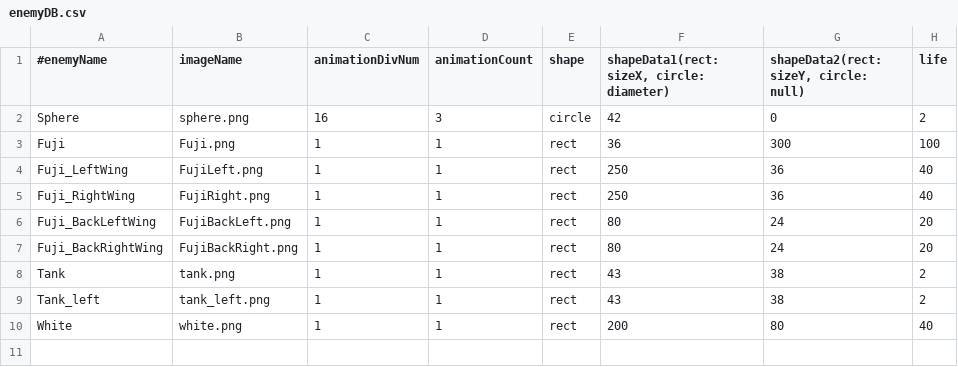
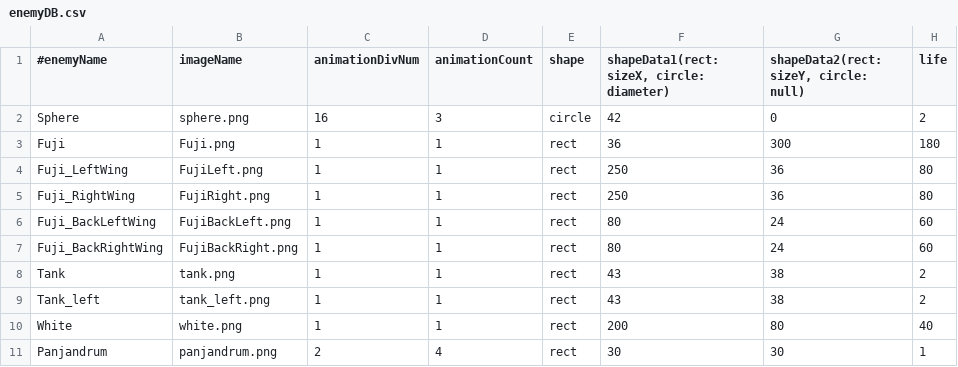
Before and after one commit to mitsu1119/mitSTG, a CSV file: mitSTG/dat/database/enemyDB.csv, drawn as a sheet.

```diff
--- a/mitSTG/dat/database/enemyDB.csv
+++ b/mitSTG/dat/database/enemyDB.csv
@@ -2,7 +2,7 @@
 Sphere,sphere.png,16,3,circle,42,0,2
-Fuji,Fuji.png,1,1,rect,36,300,100
-Fuji_LeftWing,FujiLeft.png,1,1,rect,250,36,40
-Fuji_RightWing,FujiRight.png,1,1,rect,250,36,40
-Fuji_BackLeftWing,FujiBackLeft.png,1,1,rect,80,24,20
-Fuji_BackRightWing,FujiBackRight.png,1,1,rect,80,24,20
+Fuji,Fuji.png,1,1,rect,36,300,180
+Fuji_LeftWing,FujiLeft.png,1,1,rect,250,36,80
+Fuji_RightWing,FujiRight.png,1,1,rect,250,36,80
+Fuji_BackLeftWing,FujiBackLeft.png,1,1,rect,80,24,60
+Fuji_BackRightWing,FujiBackRight.png,1,1,rect,80,24,60
 Tank,tank.png,1,1,rect,43,38,2
@@ -10 +10,2 @@ Tank_left,tank_left.png,1,1,rect,43,38,2
 White,white.png,1,1,rect,200,80,40
+Panjandrum,panjandrum.png,2,4,rect,30,30,1
```
Also changed, not shown: mitSTG/dat/stage/stage1.csv, 7 other files.
